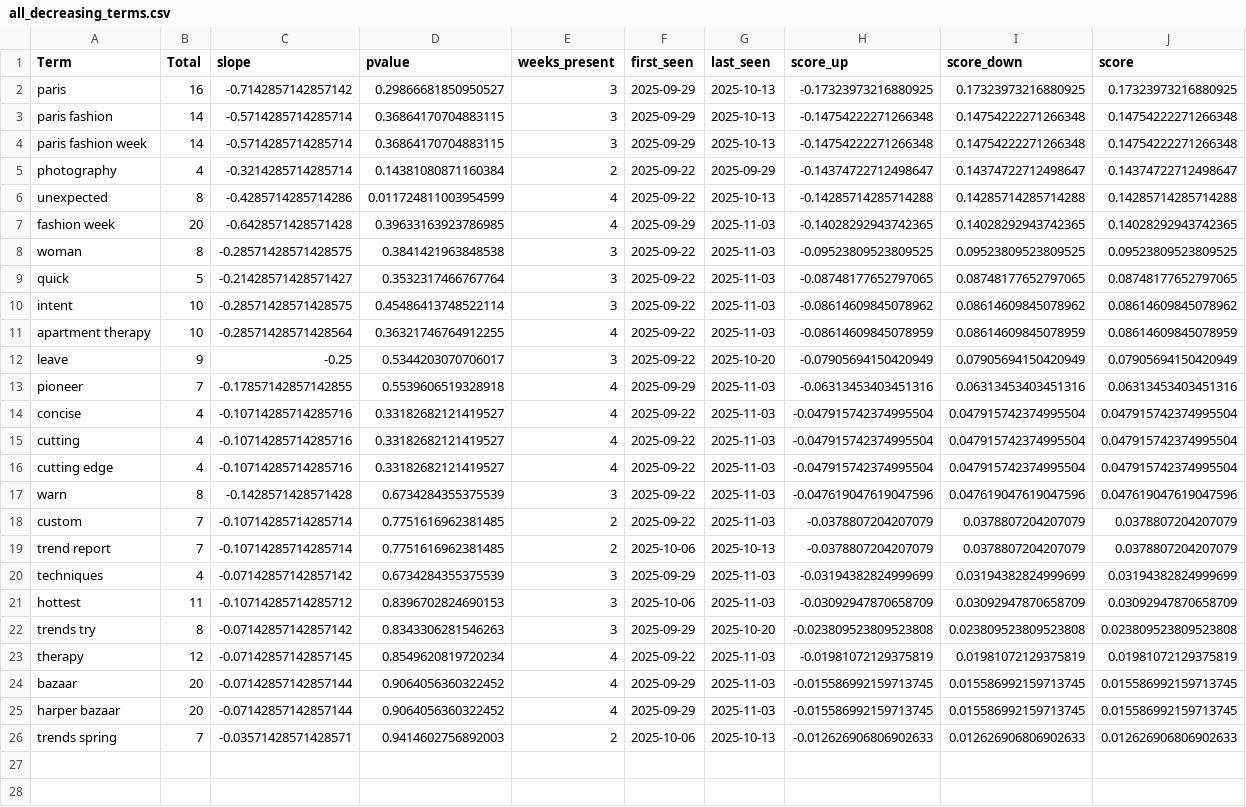
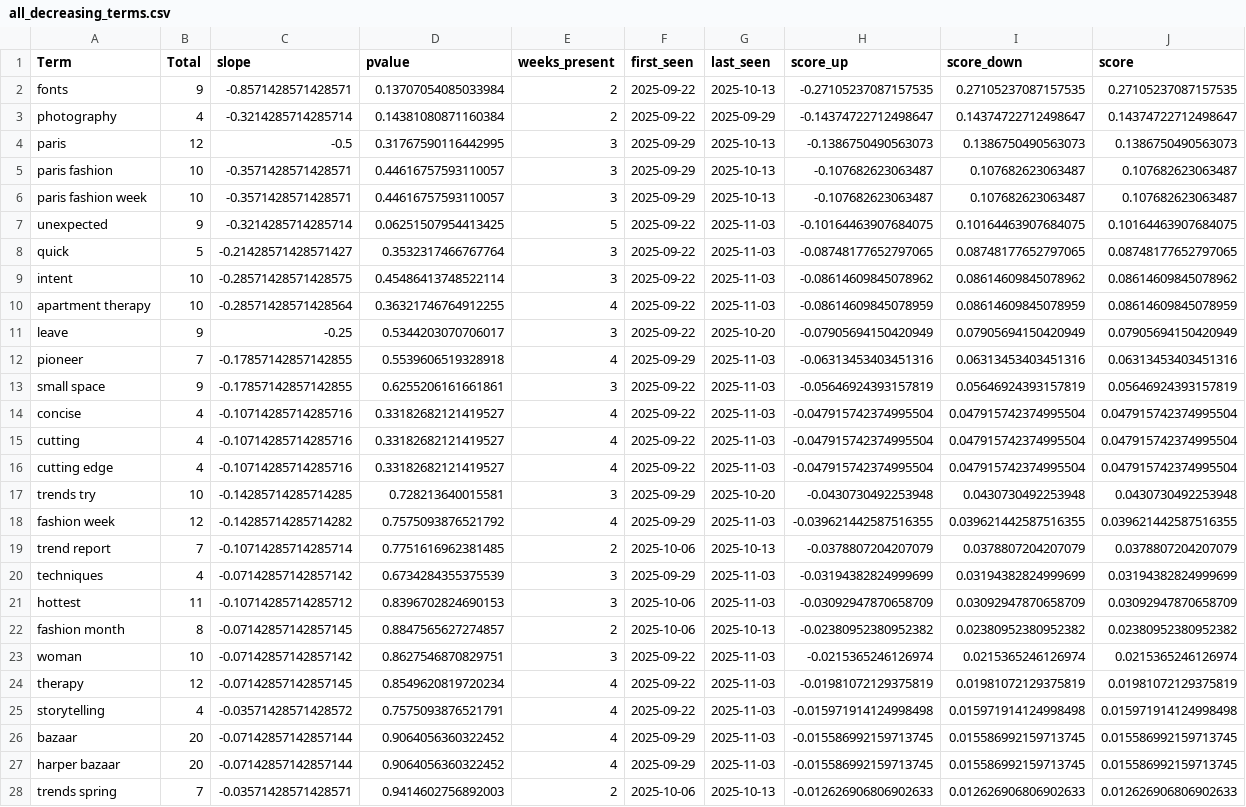
Before and after one commit to prettylittledata/prettylittledata, a CSV file: data/all_decreasing_terms.csv, drawn as a sheet.

```diff
--- a/data/all_decreasing_terms.csv
+++ b/data/all_decreasing_terms.csv
@@ -1,9 +1,8 @@
 Term,Total,slope,pvalue,weeks_present,first_seen,last_seen,score_up,score_down,score
-paris,16,-0.7142857142857142,0.29866681850950527,3,2025-09-29,2025-10-13,-0.17323973216880925,0.17323973216880925,0.17323973216880925
-paris fashion,14,-0.5714285714285714,0.36864170704883115,3,2025-09-29,2025-10-13,-0.14754222271266348,0.14754222271266348,0.14754222271266348
-paris fashion week,14,-0.5714285714285714,0.36864170704883115,3,2025-09-29,2025-10-13,-0.14754222271266348,0.14754222271266348,0.14754222271266348
+fonts,9,-0.8571428571428571,0.13707054085033984,2,2025-09-22,2025-10-13,-0.27105237087157535,0.27105237087157535,0.27105237087157535
 photography,4,-0.3214285714285714,0.14381080871160384,2,2025-09-22,2025-09-29,-0.14374722712498647,0.14374722712498647,0.14374722712498647
-unexpected,8,-0.4285714285714286,0.011724811003954599,4,2025-09-22,2025-10-13,-0.14285714285714288,0.14285714285714288,0.14285714285714288
-fashion week,20,-0.6428571428571428,0.39633163923786985,4,2025-09-29,2025-11-03,-0.14028292943742365,0.14028292943742365,0.14028292943742365
-woman,8,-0.28571428571428575,0.3841421963848538,3,2025-09-22,2025-11-03,-0.09523809523809525,0.09523809523809525,0.09523809523809525
+paris,12,-0.5,0.31767590116442995,3,2025-09-29,2025-10-13,-0.1386750490563073,0.1386750490563073,0.1386750490563073
+paris fashion,10,-0.3571428571428571,0.44616757593110057,3,2025-09-29,2025-10-13,-0.107682623063487,0.107682623063487,0.107682623063487
+paris fashion week,10,-0.3571428571428571,0.44616757593110057,3,2025-09-29,2025-10-13,-0.107682623063487,0.107682623063487,0.107682623063487
+unexpected,9,-0.3214285714285714,0.06251507954413425,5,2025-09-22,2025-11-03,-0.10164463907684075,0.10164463907684075,0.10164463907684075
 quick,5,-0.21428571428571427,0.3532317466767764,3,2025-09-22,2025-11-03,-0.08748177652797065,0.08748177652797065,0.08748177652797065
@@ -13,2 +12,3 @@ leave,9,-0.25,0.5344203070706017,3,2025-09-22,2025-10-20,-0.07905694150420949,0.
 pioneer,7,-0.17857142857142855,0.5539606519328918,4,2025-09-29,2025-11-03,-0.06313453403451316,0.06313453403451316,0.06313453403451316
+small space,9,-0.17857142857142855,0.6255206161661861,3,2025-09-22,2025-11-03,-0.05646924393157819,0.05646924393157819,0.05646924393157819
 concise,4,-0.10714285714285716,0.33182682121419527,4,2025-09-22,2025-11-03,-0.047915742374995504,0.047915742374995504,0.047915742374995504
@@ -16,4 +16,4 @@ cutting,4,-0.10714285714285716,0.33182682121419527,4,2025-09-22,2025-11-03,-0.04
 cutting edge,4,-0.10714285714285716,0.33182682121419527,4,2025-09-22,2025-11-03,-0.047915742374995504,0.047915742374995504,0.047915742374995504
-warn,8,-0.1428571428571428,0.6734284355375539,3,2025-09-22,2025-11-03,-0.047619047619047596,0.047619047619047596,0.047619047619047596
-custom,7,-0.10714285714285714,0.7751616962381485,2,2025-09-22,2025-11-03,-0.0378807204207079,0.0378807204207079,0.0378807204207079
+trends try,10,-0.14285714285714285,0.728213640015581,3,2025-09-29,2025-10-20,-0.0430730492253948,0.0430730492253948,0.0430730492253948
+fashion week,12,-0.14285714285714282,0.7575093876521792,4,2025-09-29,2025-11-03,-0.039621442587516355,0.039621442587516355,0.039621442587516355
 trend report,7,-0.10714285714285714,0.7751616962381485,2,2025-10-06,2025-10-13,-0.0378807204207079,0.0378807204207079,0.0378807204207079
@@ -21,4 +21,6 @@ techniques,4,-0.07142857142857142,0.6734284355375539,3,2025-09-29,2025-11-03,-0.
 hottest,11,-0.10714285714285712,0.8396702824690153,3,2025-10-06,2025-11-03,-0.03092947870658709,0.03092947870658709,0.03092947870658709
-trends try,8,-0.07142857142857142,0.8343306281546263,3,2025-09-29,2025-10-20,-0.023809523809523808,0.023809523809523808,0.023809523809523808
+fashion month,8,-0.07142857142857145,0.8847565627274857,2,2025-10-06,2025-10-13,-0.02380952380952382,0.02380952380952382,0.02380952380952382
+woman,10,-0.07142857142857142,0.8627546870829751,3,2025-09-22,2025-11-03,-0.0215365246126974,0.0215365246126974,0.0215365246126974
 therapy,12,-0.07142857142857145,0.8549620819720234,4,2025-09-22,2025-11-03,-0.01981072129375819,0.01981072129375819,0.01981072129375819
+storytelling,4,-0.03571428571428572,0.7575093876521791,4,2025-09-22,2025-11-03,-0.015971914124998498,0.015971914124998498,0.015971914124998498
 bazaar,20,-0.07142857142857144,0.9064056360322452,4,2025-09-29,2025-11-03,-0.015586992159713745,0.015586992159713745,0.015586992159713745
```
Also changed, not shown: data/all_increasing_terms.csv, data/all_new_terms.csv, 3 other files.
